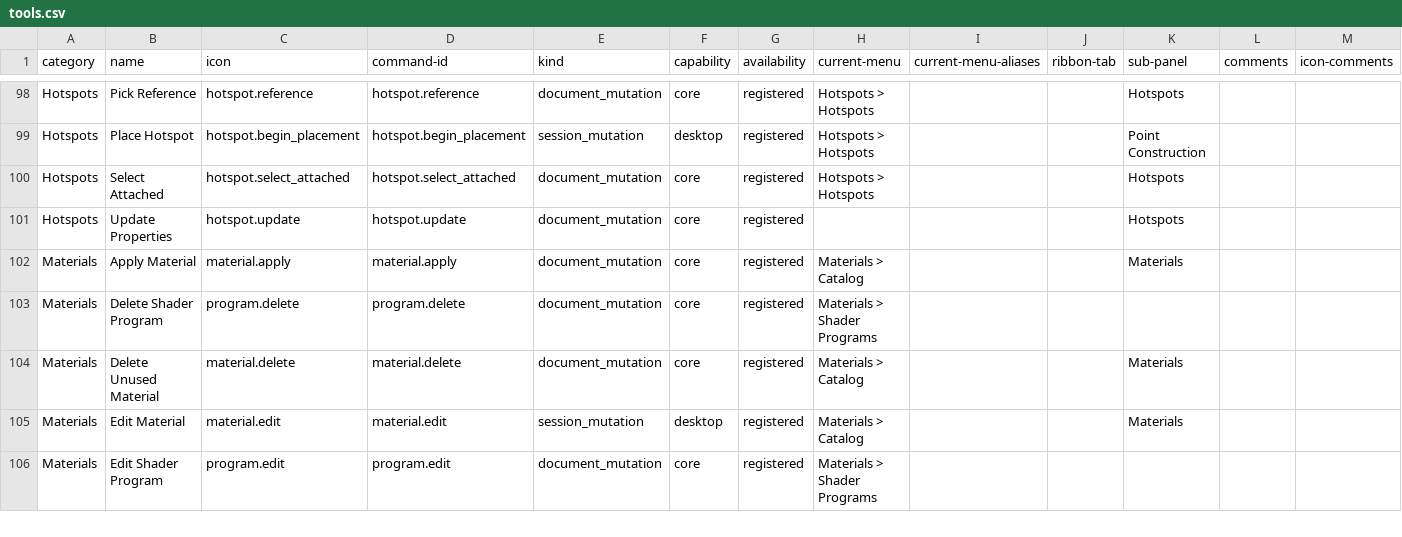
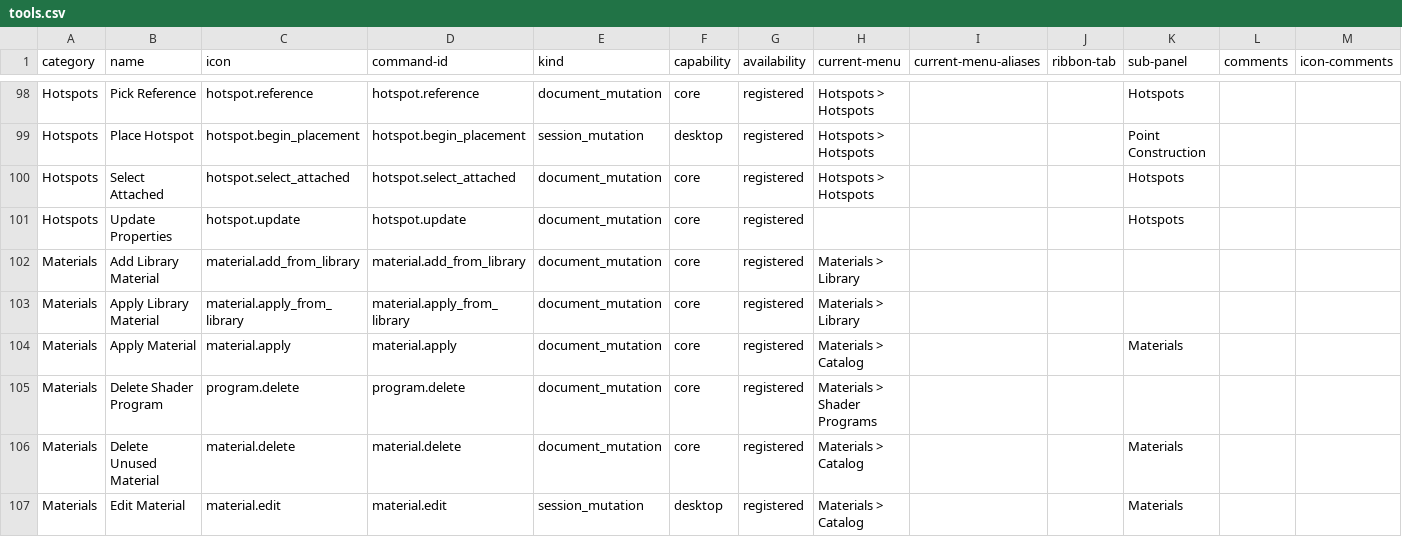
Before and after one commit to alfu32/meshcraft, a CSV file: docs/tools/tools.csv, drawn as a sheet; only a part is shown, gaps mark what is left out; the shorter side is filled out with more unchanged rows.

```diff
--- a/docs/tools/tools.csv
+++ b/docs/tools/tools.csv
@@ -101,2 +101,4 @@ Hotspots,Select Attached,hotspot.select_attached,hotspot.select_attached,documen
 Hotspots,Update Properties,hotspot.update,hotspot.update,document_mutation,core,registered,,,,Hotspots,,
+Materials,Add Library Material,material.add_from_library,material.add_from_library,document_mutation,core,registered,Materials > Library,,,,,
+Materials,Apply Library Material,material.apply_from_library,material.apply_from_library,document_mutation,core,registered,Materials > Library,,,,,
 Materials,Apply Material,material.apply,material.apply,document_mutation,core,registered,Materials > Catalog,,,Materials,,
```
Also changed, not shown: assets/tool-icons/icons.mapping.csv, 47 other files.
